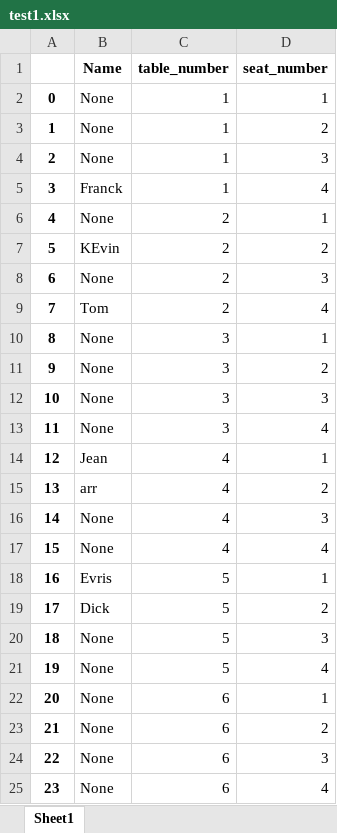
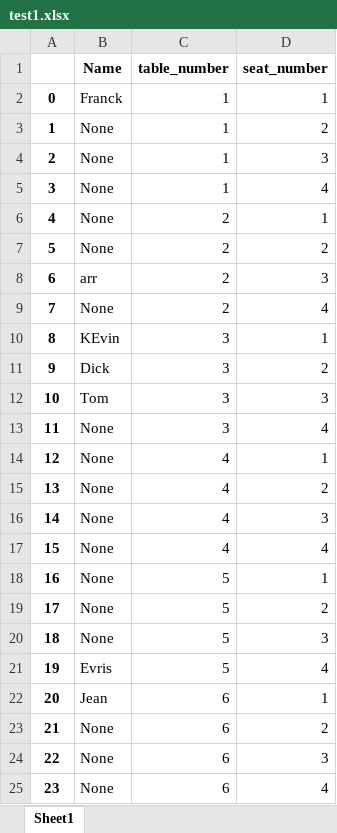
Before and after one commit to kvnpotter/challenge-openspace-classifier, an Excel workbook: test1.xlsx, sheet Sheet1, drawn as a sheet; values as stored, in another font and other column widths than the file's, no borders; the diff names each change by its address in the sheet, - before the commit and + after, or states it on an @@ line.

```diff
--- a/test1.xlsx (sheet Sheet1)
+++ b/test1.xlsx (sheet Sheet1)
-B2 (Name): None
+B2 (Name): Franck
-B5 (Name): Franck
+B5 (Name): None
-B7 (Name): KEvin
+B7 (Name): None
-B8 (Name): None
+B8 (Name): arr
-B9 (Name): Tom
+B9 (Name): None
-B10 (Name): None
+B10 (Name): KEvin
-B11 (Name): None
+B11 (Name): Dick
-B12 (Name): None
+B12 (Name): Tom
-B14 (Name): Jean
+B14 (Name): None
-B15 (Name): arr
+B15 (Name): None
-B18 (Name): Evris
+B18 (Name): None
-B19 (Name): Dick
+B19 (Name): None
-B21 (Name): None
+B21 (Name): Evris
-B22 (Name): None
+B22 (Name): Jean
```
Also changed, not shown: 8 other files.
